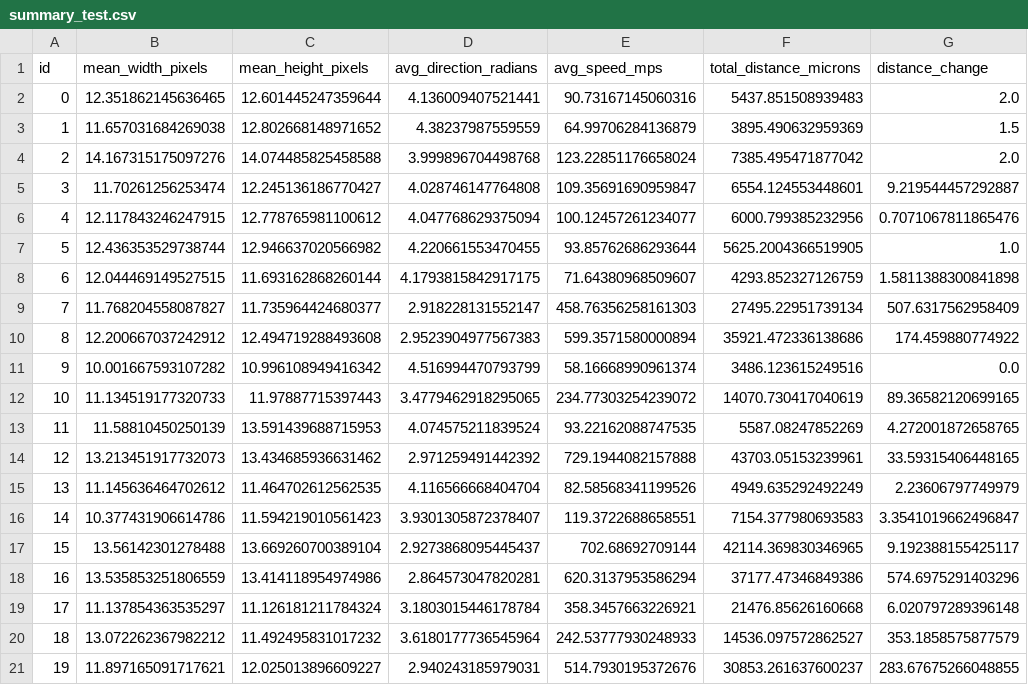
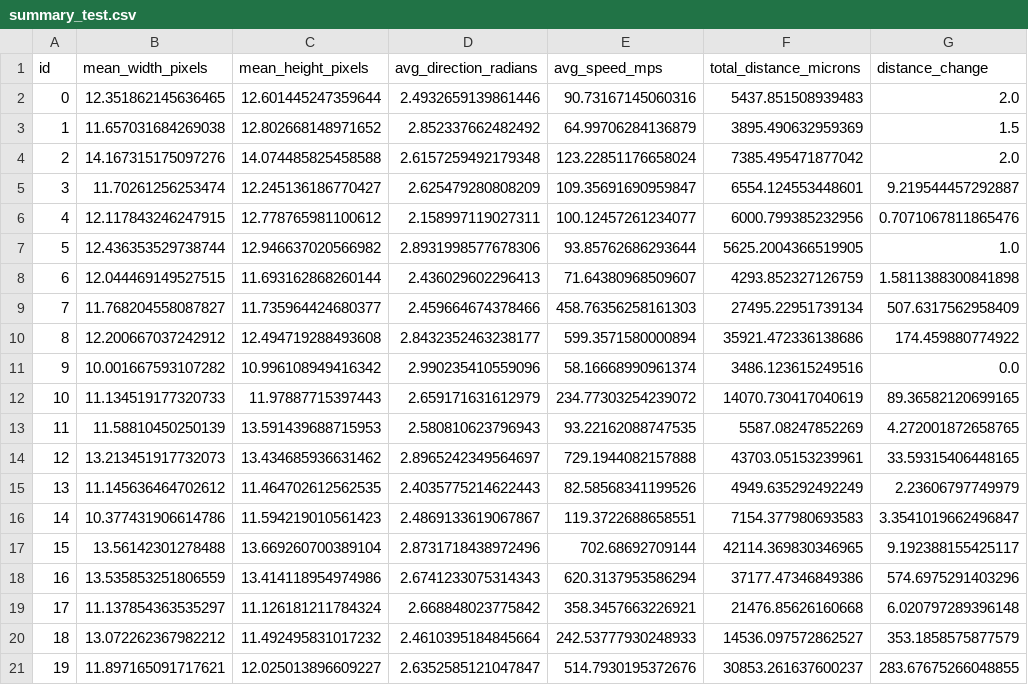
Before and after one commit to jonazhu/nematostellatracking, a CSV file: behavior_analysis/summary_test.csv, drawn as a sheet.

Commit message:
change direction counting
direction was previously 3pi/2 (down) if there was no movement, now it is NaN

```diff
--- a/behavior_analysis/summary_test.csv
+++ b/behavior_analysis/summary_test.csv
@@ -1,21 +1,21 @@
 id,mean_width_pixels,mean_height_pixels,avg_direction_radians,avg_speed_mps,total_distance_microns,distance_change
-0,12.351862145636465,12.601445247359644,4.136009407521441,90.73167145060316,5437.851508939483,2.0
-1,11.657031684269038,12.802668148971652,4.38237987559559,64.99706284136879,3895.490632959369,1.5
-2,14.167315175097276,14.074485825458588,3.999896704498768,123.22851176658024,7385.495471877042,2.0
-3,11.70261256253474,12.245136186770427,4.028746147764808,109.35691690959847,6554.124553448601,9.219544457292887
-4,12.117843246247915,12.778765981100612,4.047768629375094,100.12457261234077,6000.799385232956,0.7071067811865476
-5,12.436353529738744,12.946637020566982,4.220661553470455,93.85762686293644,5625.2004366519905,1.0
-6,12.044469149527515,11.693162868260144,4.1793815842917175,71.64380968509607,4293.852327126759,1.5811388300841898
-7,11.768204558087827,11.735964424680377,2.918228131552147,458.76356258161303,27495.22951739134,507.6317562958409
-8,12.200667037242912,12.494719288493608,2.9523904977567383,599.3571580000894,35921.472336138686,174.459880774922
-9,10.001667593107282,10.996108949416342,4.516994470793799,58.16668990961374,3486.123615249516,0.0
-10,11.134519177320733,11.97887715397443,3.4779462918295065,234.77303254239072,14070.730417040619,89.36582120699165
-11,11.58810450250139,13.591439688715953,4.074575211839524,93.22162088747535,5587.08247852269,4.272001872658765
-12,13.213451917732073,13.434685936631462,2.971259491442392,729.1944082157888,43703.05153239961,33.59315406448165
-13,11.145636464702612,11.464702612562535,4.116566668404704,82.58568341199526,4949.635292492249,2.23606797749979
-14,10.377431906614786,11.594219010561423,3.9301305872378407,119.3722688658551,7154.377980693583,3.3541019662496847
-15,13.56142301278488,13.669260700389104,2.9273868095445437,702.68692709144,42114.369830346965,9.192388155425117
-16,13.535853251806559,13.414118954974986,2.864573047820281,620.3137953586294,37177.47346849386,574.6975291403296
-17,11.137854363535297,11.126181211784324,3.1803015446178784,358.3457663226921,21476.85626160668,6.020797289396148
-18,13.072262367982212,11.492495831017232,3.6180177736545964,242.53777930248933,14536.097572862527,353.1858575877579
-19,11.897165091717621,12.025013896609227,2.940243185979031,514.7930195372676,30853.261637600237,283.67675266048855
+0,12.351862145636465,12.601445247359644,2.4932659139861446,90.73167145060316,5437.851508939483,2.0
+1,11.657031684269038,12.802668148971652,2.852337662482492,64.99706284136879,3895.490632959369,1.5
+2,14.167315175097276,14.074485825458588,2.6157259492179348,123.22851176658024,7385.495471877042,2.0
+3,11.70261256253474,12.245136186770427,2.625479280808209,109.35691690959847,6554.124553448601,9.219544457292887
+4,12.117843246247915,12.778765981100612,2.158997119027311,100.12457261234077,6000.799385232956,0.7071067811865476
+5,12.436353529738744,12.946637020566982,2.8931998577678306,93.85762686293644,5625.2004366519905,1.0
+6,12.044469149527515,11.693162868260144,2.436029602296413,71.64380968509607,4293.852327126759,1.5811388300841898
+7,11.768204558087827,11.735964424680377,2.459664674378466,458.76356258161303,27495.22951739134,507.6317562958409
+8,12.200667037242912,12.494719288493608,2.8432352463238177,599.3571580000894,35921.472336138686,174.459880774922
+9,10.001667593107282,10.996108949416342,2.990235410559096,58.16668990961374,3486.123615249516,0.0
+10,11.134519177320733,11.97887715397443,2.659171631612979,234.77303254239072,14070.730417040619,89.36582120699165
+11,11.58810450250139,13.591439688715953,2.580810623796943,93.22162088747535,5587.08247852269,4.272001872658765
+12,13.213451917732073,13.434685936631462,2.8965242349564697,729.1944082157888,43703.05153239961,33.59315406448165
+13,11.145636464702612,11.464702612562535,2.4035775214622443,82.58568341199526,4949.635292492249,2.23606797749979
+14,10.377431906614786,11.594219010561423,2.4869133619067867,119.3722688658551,7154.377980693583,3.3541019662496847
+15,13.56142301278488,13.669260700389104,2.8731718438972496,702.68692709144,42114.369830346965,9.192388155425117
+16,13.535853251806559,13.414118954974986,2.6741233075314343,620.3137953586294,37177.47346849386,574.6975291403296
+17,11.137854363535297,11.126181211784324,2.668848023775842,358.3457663226921,21476.85626160668,6.020797289396148
+18,13.072262367982212,11.492495831017232,2.4610395184845664,242.53777930248933,14536.097572862527,353.1858575877579
+19,11.897165091717621,12.025013896609227,2.6352585121047847,514.7930195372676,30853.261637600237,283.67675266048855
```
Also changed, not shown: 2 other files.
